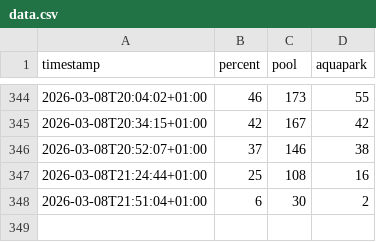
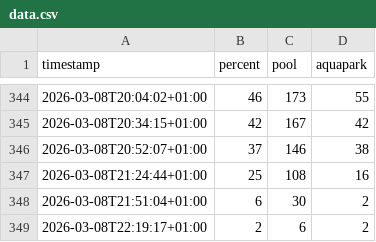
Before and after one commit to michaelmachacek/sutka-monitor, a CSV file: data.csv, drawn as a sheet; only a part is shown, gaps mark what is left out.

```diff
--- a/data.csv
+++ b/data.csv
@@ -348 +348,2 @@ timestamp,percent,pool,aquapark
 2026-03-08T21:51:04+01:00,6,30,2
+2026-03-08T22:19:17+01:00,2,6,2
```
Also changed, not shown: 1 other file.
